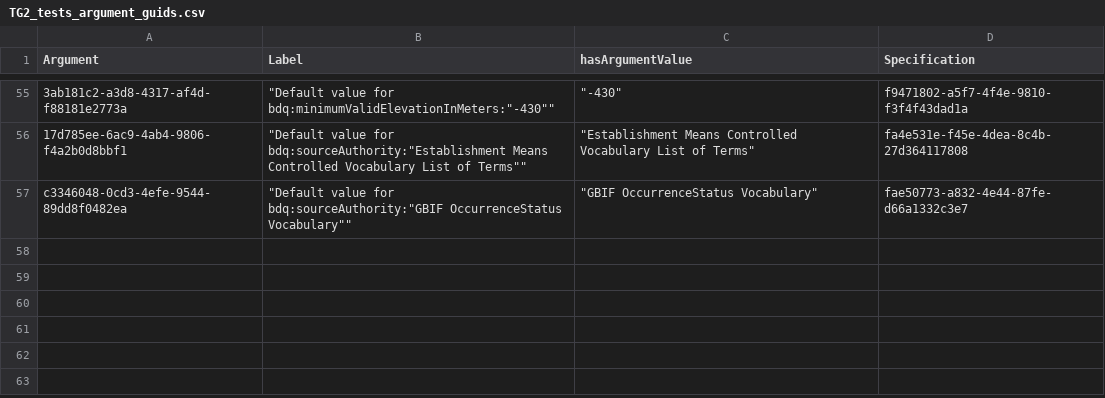
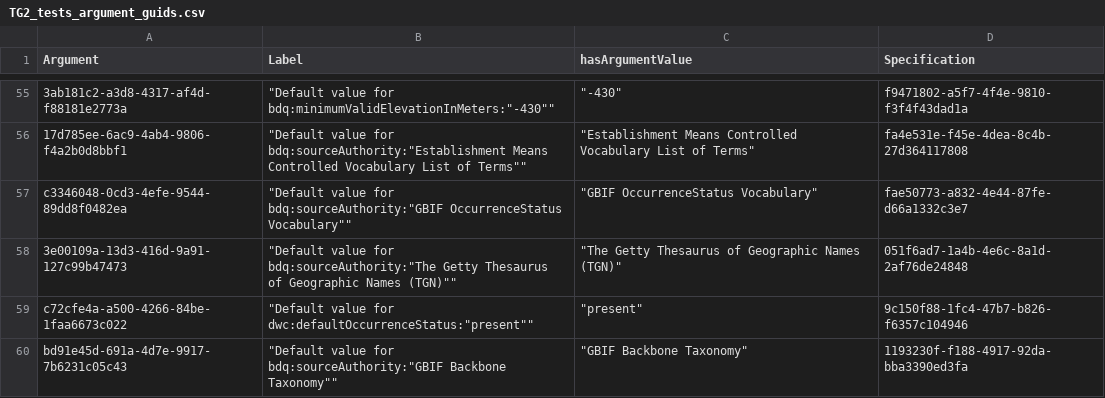
Before and after one commit to tdwg/bdq, a CSV file: tg2/core/TG2_tests_argument_guids.csv, drawn as a sheet; only a part is shown, gaps mark what is left out.

Commit message:
Adding some missing argument guids.

```diff
--- a/tg2/core/TG2_tests_argument_guids.csv
+++ b/tg2/core/TG2_tests_argument_guids.csv
@@ -57 +57,4 @@
 "c3346048-0cd3-4efe-9544-89dd8f0482ea","""Default value for bdq:sourceAuthority:""GBIF OccurrenceStatus Vocabulary""""","""GBIF OccurrenceStatus Vocabulary""","fae50773-a832-4e44-87fe-d66a1332c3e7"
+"3e00109a-13d3-416d-9a91-127c99b47473","""Default value for bdq:sourceAuthority:""The Getty Thesaurus of Geographic Names (TGN)""""","""The Getty Thesaurus of Geographic Names (TGN)""","051f6ad7-1a4b-4e6c-8a1d-2af76de24848"
+"c72cfe4a-a500-4266-84be-1faa6673c022","""Default value for dwc:defaultOccurrenceStatus:""present""""","""present""","9c150f88-1fc4-47b7-b826-f6357c104946"
+""bd91e45d-691a-4d7e-9917-7b6231c05c43,"""Default value for bdq:sourceAuthority:""GBIF Backbone Taxonomy""""","""GBIF Backbone Taxonomy""","1193230f-f188-4917-92da-bba3390ed3fa"
```
